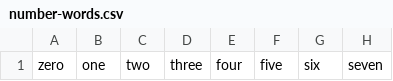
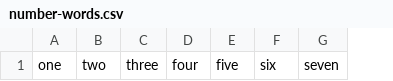
Before and after one commit to eribeiro9/PyProjectEuler, a CSV file: data_files/number-words.csv, drawn as a sheet; only a part is shown; the diff names each change by its address in the sheet, - before the commit and + after, or states it on an @@ line.

Commit message:
Completed num_as_word function

```diff
--- a/data_files/number-words.csv
+++ b/data_files/number-words.csv
-column A, row 1: zero
```
Also changed, not shown: 2 other files.
